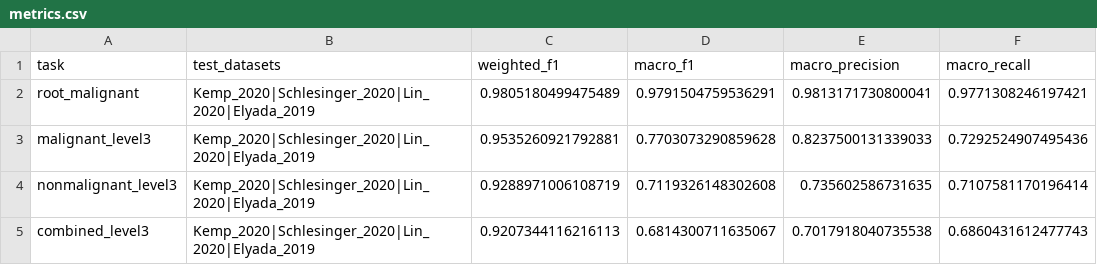
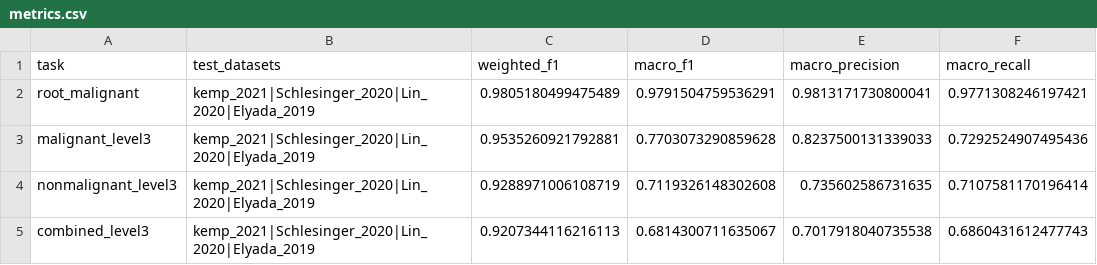
Before and after one commit to theislab/scPDAC, a CSV file: docs/_static/performance/human/metrics.csv, drawn as a sheet; only a part is shown; the diff names each change by its address in the sheet, - before the commit and + after, or states it on an @@ line.

Commit message:
correct kemp year

```diff
--- a/docs/_static/performance/human/metrics.csv
+++ b/docs/_static/performance/human/metrics.csv
-B2:B5 (test_datasets): Kemp_2020|Schlesinger_2020|Lin_2020|Elyada_2019
+B2:B5 (test_datasets): kemp_2021|Schlesinger_2020|Lin_2020|Elyada_2019
```
Also changed, not shown: docs/_static/performance/human/test_split.csv, scripts/eval_outputs/human/metrics.csv, 7 other files.
